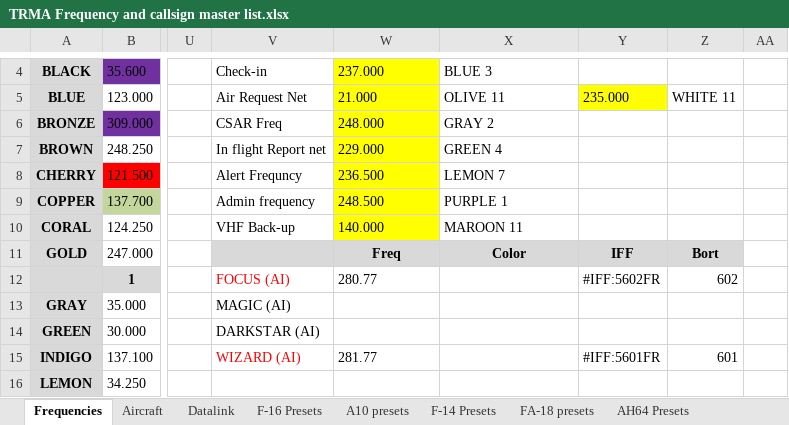
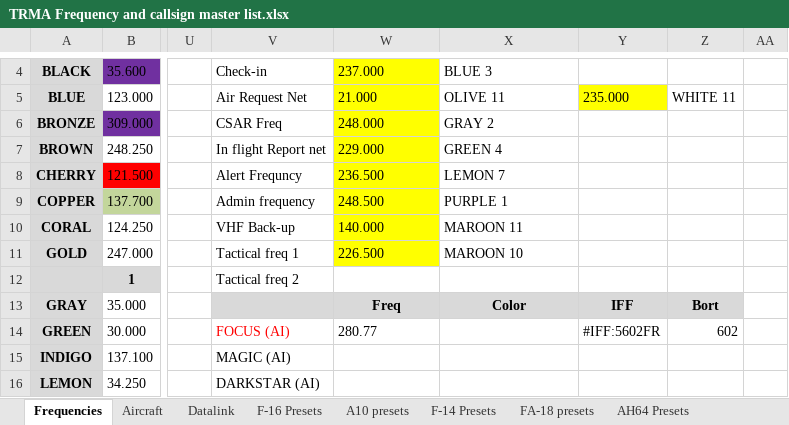
Before and after one commit to 132nd-vWing/TRMA-Brief, an Excel workbook: COMMUNICATIONS/TRMA Frequency and callsign master list.xlsx, sheet Frequencies, drawn as a sheet; only a part is shown, gaps mark what is left out; values as stored, in another font and other column widths than the file's, no borders; the diff covers the shown part only; the diff names each change by its address in the sheet, - before the commit and + after, or states it on an @@ line.

```diff
--- a/COMMUNICATIONS/TRMA Frequency and callsign master list.xlsx (sheet Frequencies)
+++ b/COMMUNICATIONS/TRMA Frequency and callsign master list.xlsx (sheet Frequencies)
-V11: (empty)
+V11: Tactical freq 1
-V11 fill: #D9D9D9
+V11 fill: none
-W11: Freq
+W11: 226.500
@@ W11:X11 bold: on → off, alignment: center → left @@
-W11 fill: #D9D9D9
+W11 fill: #FFFF00
-X11: Color
+X11: MAROON 10
-X11:Z11 fill: #D9D9D9
+X11:Z11 fill: none
-Y11: IFF
+Y11: (empty)
-Z11: Bort
+Z11: (empty)
-V12: FOCUS (AI)
+V12: Tactical freq 2
-V12 text colour: #FF0000
+V12 text colour: black
-W12: 280.77
+W12: (empty)
-Y12: #IFF:5602FR
+Y12: (empty)
-Z12: 602
+Z12: (empty)
-V13: MAGIC (AI)
+V13: (empty)
-V13:Z13 fill: none
+V13:Z13 fill: #D9D9D9
-W13: (empty)
+W13: Freq
-X13: (empty)
+X13: Color
-Y13: (empty)
+Y13: IFF
-Z13: (empty)
+Z13: Bort
-V14: DARKSTAR (AI)
+V14: FOCUS (AI)
-V14 text colour: black
+V14 text colour: #FF0000
-W14: (empty)
+W14: 280.77
-Y14: (empty)
+Y14: #IFF:5602FR
-Z14: (empty)
+Z14: 602
-V15: WIZARD (AI)
+V15: MAGIC (AI)
-V15 text colour: #FF0000
+V15 text colour: black
-W15: 281.77
+W15: (empty)
-Y15: #IFF:5601FR
+Y15: (empty)
-Z15: 601
+Z15: (empty)
-V16: (empty)
+V16: DARKSTAR (AI)
```
Also changed, not shown: 4 edited cells and cell formats elsewhere in this sheet, 3 other files.
